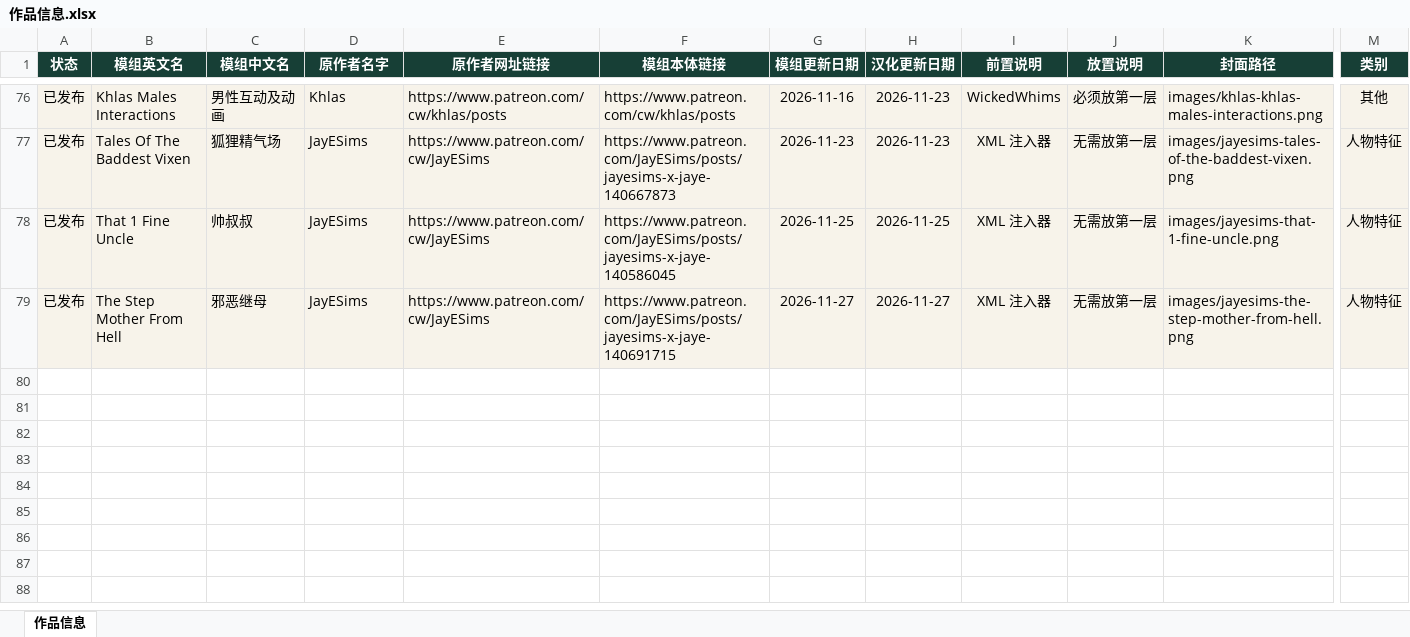
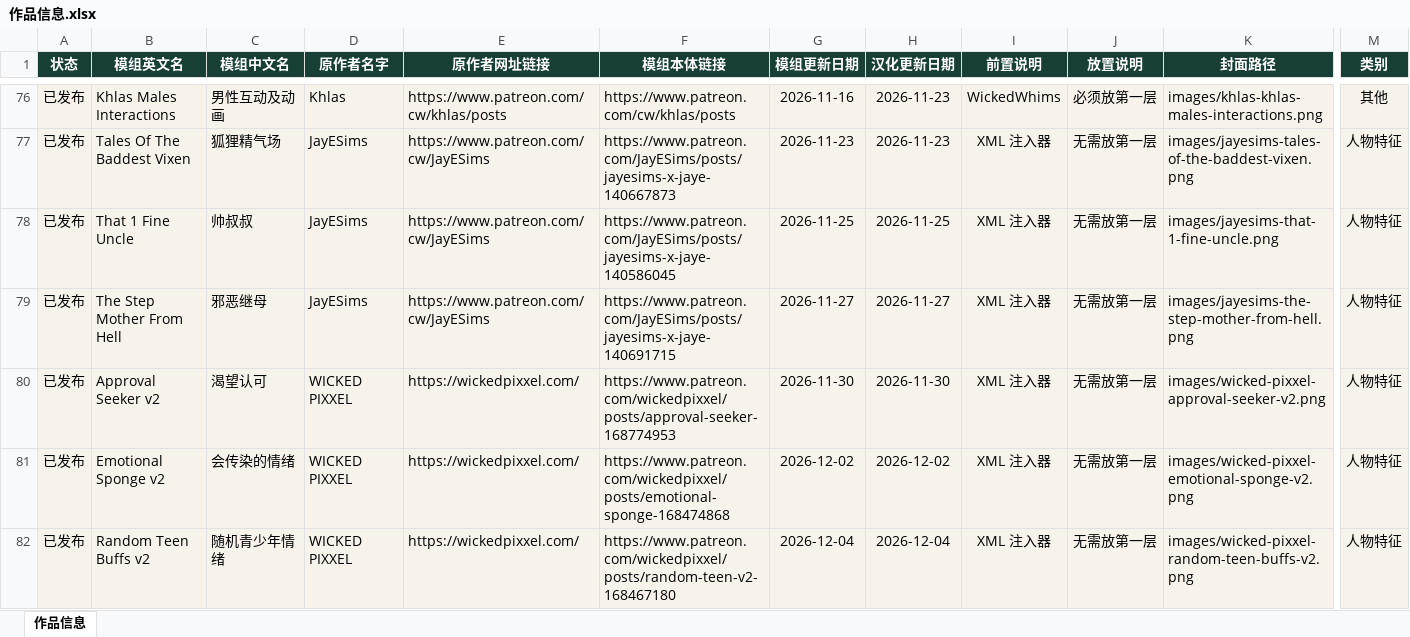
Before and after one commit to niuai-ui/qiuqiu-portfolio, an Excel workbook: 作品信息.xlsx, sheet 作品信息, drawn as a sheet; only a part is shown, gaps mark what is left out; values as stored, in another font and other column widths than the file's, no borders; table styles not drawn; rows hold the shown columns only; the diff names each change by its address in the sheet, - before the commit and + after, or states it on an @@ line.

Commit message:
上新三个 WICKED PIXXEL 模组：渴望认可(11-30)、会传染的情绪(12-02)、随机青少年情绪(12-04)

```diff
--- a/作品信息.xlsx (sheet 作品信息)
+++ b/作品信息.xlsx (sheet 作品信息)
+row 80: 已发布 | Approval Seeker v2 | 渴望认可 | WICKED PIXXEL | https://wickedpixxel.com/ | https://www.patreon.com/wickedpixxel/posts/approval-seeker-168774953 | 2026-11-30 | 2026-11-30 | XML 注入器 | 无需放第一层 | images/wicked-pixxel-approval-seeker-v2.png | 人物特征
+row 81: 已发布 | Emotional Sponge v2 | 会传染的情绪 | WICKED PIXXEL | https://wickedpixxel.com/ | https://www.patreon.com/wickedpixxel/posts/emotional-sponge-168474868 | 2026-12-02 | 2026-12-02 | XML 注入器 | 无需放第一层 | images/wicked-pixxel-emotional-sponge-v2.png | 人物特征
+row 82: 已发布 | Random Teen Buffs v2 | 随机青少年情绪 | WICKED PIXXEL | https://wickedpixxel.com/ | https://www.patreon.com/wickedpixxel/posts/random-teen-v2-168467180 | 2026-12-04 | 2026-12-04 | XML 注入器 | 无需放第一层 | images/wicked-pixxel-random-teen-buffs-v2.png | 人物特征
```
Also changed, not shown: 12 other files.
